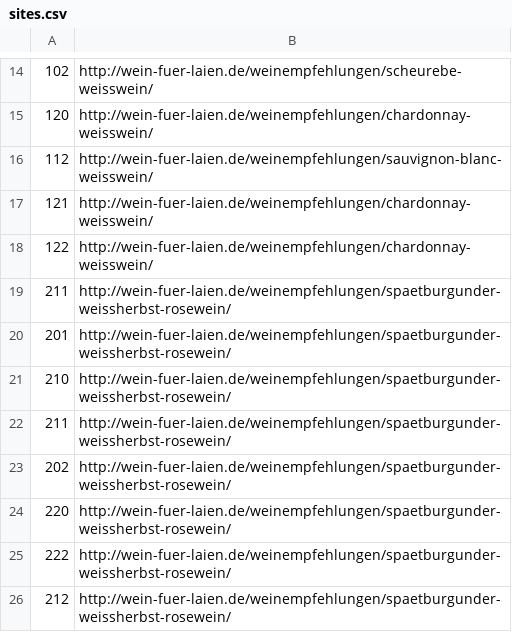
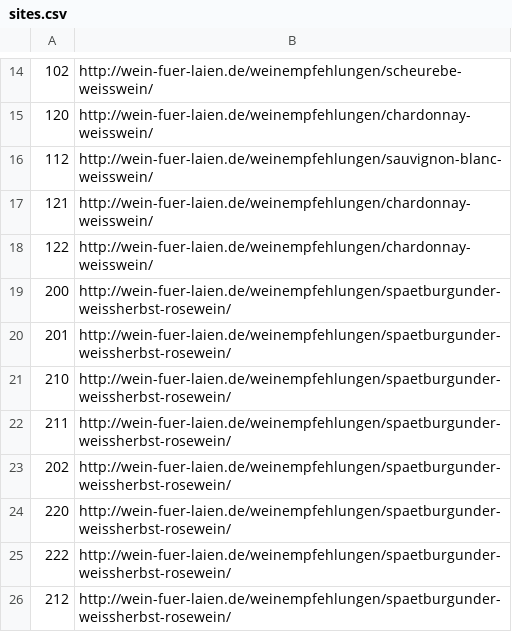
Before and after one commit to mrclrchtr/vinocull, a CSV file: src/assets/sites.csv, drawn as a sheet; only a part is shown, gaps mark what is left out.

```diff
--- a/src/assets/sites.csv
+++ b/src/assets/sites.csv
@@ -18,3 +18,3 @@
 122,http://wein-fuer-laien.de/weinempfehlungen/chardonnay-weisswein/
-211,http://wein-fuer-laien.de/weinempfehlungen/spaetburgunder-weissherbst-rosewein/
+200,http://wein-fuer-laien.de/weinempfehlungen/spaetburgunder-weissherbst-rosewein/
 201,http://wein-fuer-laien.de/weinempfehlungen/spaetburgunder-weissherbst-rosewein/
```
Also changed, not shown: 6 other files.
